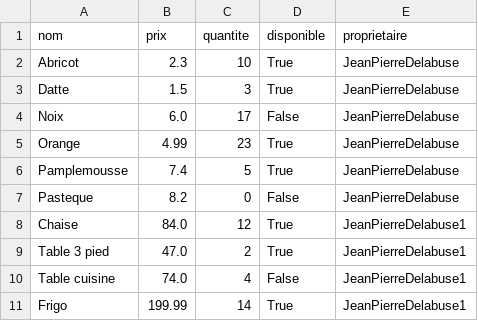
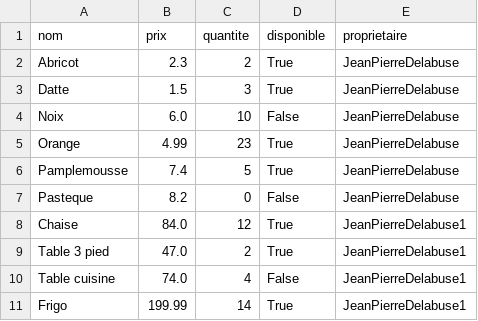
Before and after one commit to StandFast1/Application, a CSV file: produits.csv, drawn as a sheet.

```diff
--- a/produits.csv
+++ b/produits.csv
@@ -1,5 +1,5 @@
 nom,prix,quantite,disponible,proprietaire
-Abricot,2.3,10,True,JeanPierreDelabuse
+Abricot,2.3,2,True,JeanPierreDelabuse
 Datte,1.5,3,True,JeanPierreDelabuse
-Noix,6.0,17,False,JeanPierreDelabuse
+Noix,6.0,10,False,JeanPierreDelabuse
 Orange,4.99,23,True,JeanPierreDelabuse
```
Also changed, not shown: 5 other files.
